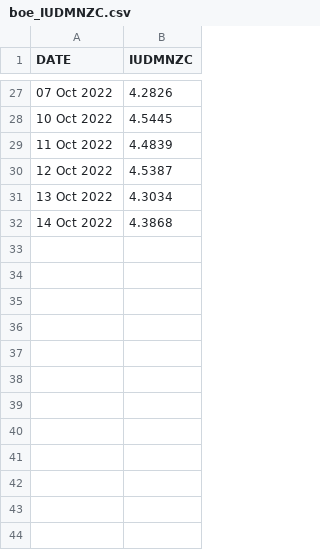
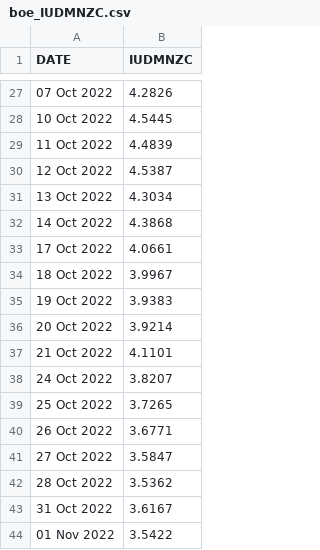
Before and after one commit to gustavovargas/ftpl-empirics-replication, a CSV file: data/raw/boe_IUDMNZC.csv, drawn as a sheet; only a part is shown, gaps mark what is left out.

```diff
--- a/data/raw/boe_IUDMNZC.csv
+++ b/data/raw/boe_IUDMNZC.csv
@@ -32 +32,13 @@ DATE,IUDMNZC
 14 Oct 2022,4.3868
+17 Oct 2022,4.0661
+18 Oct 2022,3.9967
+19 Oct 2022,3.9383
+20 Oct 2022,3.9214
+21 Oct 2022,4.1101
+24 Oct 2022,3.8207
+25 Oct 2022,3.7265
+26 Oct 2022,3.6771
+27 Oct 2022,3.5847
+28 Oct 2022,3.5362
+31 Oct 2022,3.6167
+01 Nov 2022,3.5422
```
Also changed, not shown: data/censo/censo_episodios.csv, data/raw/boe_IUDMRZC.csv, 18 other files.
